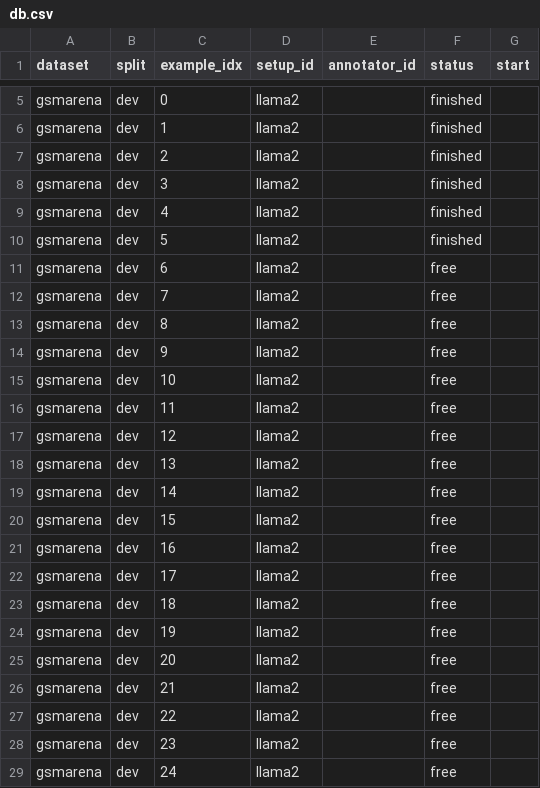
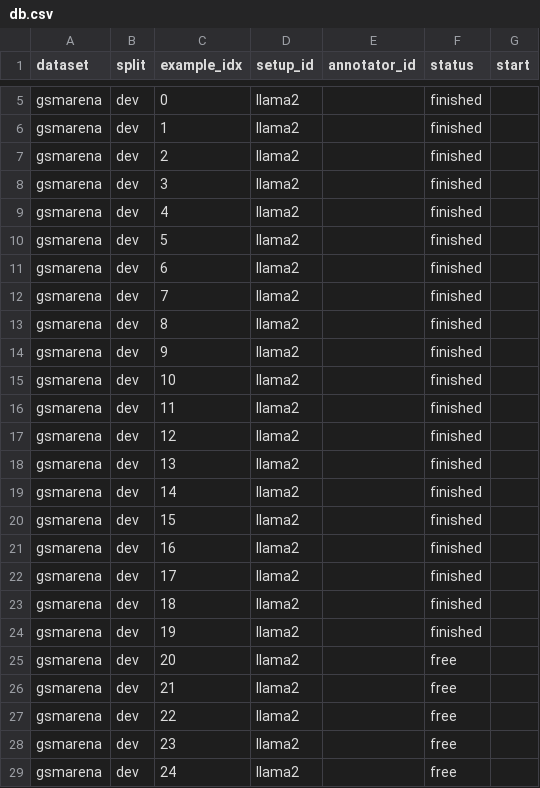
Before and after one commit to ufal/factgenie, a CSV file: factgenie/annotations/llm-eval-1/db.csv, drawn as a sheet; only a part is shown, gaps mark what is left out.

Commit message:
Run / stop mechanism for LLM eval tasks

```diff
--- a/factgenie/annotations/llm-eval-1/db.csv
+++ b/factgenie/annotations/llm-eval-1/db.csv
@@ -10,16 +10,16 @@ gsmarena,dev,4,llama2,,finished,
 gsmarena,dev,5,llama2,,finished,
-gsmarena,dev,6,llama2,,free,
-gsmarena,dev,7,llama2,,free,
-gsmarena,dev,8,llama2,,free,
-gsmarena,dev,9,llama2,,free,
-gsmarena,dev,10,llama2,,free,
-gsmarena,dev,11,llama2,,free,
-gsmarena,dev,12,llama2,,free,
-gsmarena,dev,13,llama2,,free,
-gsmarena,dev,14,llama2,,free,
-gsmarena,dev,15,llama2,,free,
-gsmarena,dev,16,llama2,,free,
-gsmarena,dev,17,llama2,,free,
-gsmarena,dev,18,llama2,,free,
-gsmarena,dev,19,llama2,,free,
+gsmarena,dev,6,llama2,,finished,
+gsmarena,dev,7,llama2,,finished,
+gsmarena,dev,8,llama2,,finished,
+gsmarena,dev,9,llama2,,finished,
+gsmarena,dev,10,llama2,,finished,
+gsmarena,dev,11,llama2,,finished,
+gsmarena,dev,12,llama2,,finished,
+gsmarena,dev,13,llama2,,finished,
+gsmarena,dev,14,llama2,,finished,
+gsmarena,dev,15,llama2,,finished,
+gsmarena,dev,16,llama2,,finished,
+gsmarena,dev,17,llama2,,finished,
+gsmarena,dev,18,llama2,,finished,
+gsmarena,dev,19,llama2,,finished,
 gsmarena,dev,20,llama2,,free,
```
Also changed, not shown: 20 other files.
